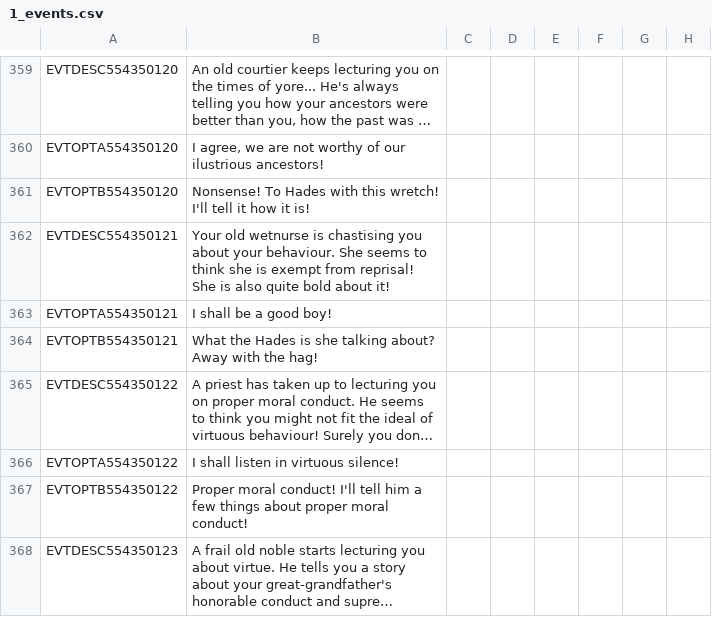
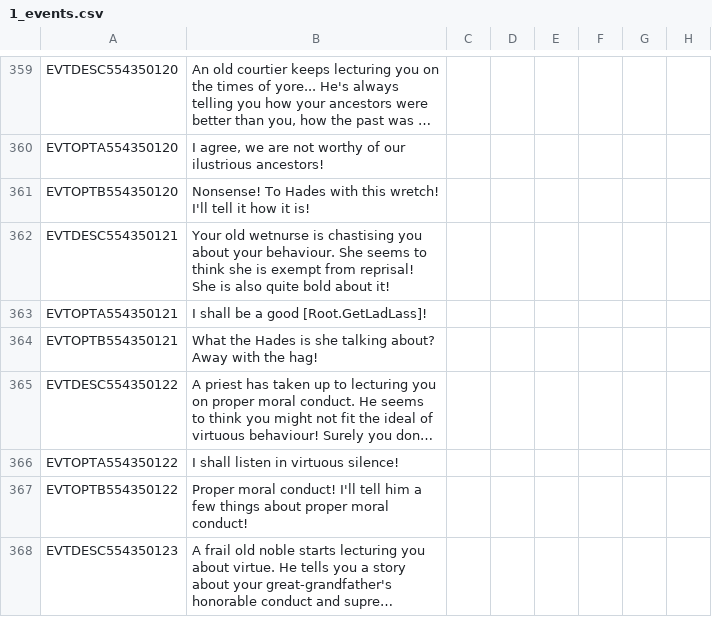
Before and after one commit to preslavb/lux-invicta-repository, a CSV file: localisation/1_events.csv, drawn as a sheet; only a part is shown, gaps mark what is left out; long unchanged cells end in …; the diff names each change by its address in the sheet, - before the commit and + after, or states it on an @@ line.

```diff
--- a/localisation/1_events.csv
+++ b/localisation/1_events.csv
-B363: I shall be a good boy!
+B363: I shall be a good [Root.GetLadLass]!
```
Also changed, not shown: 11 other files.
